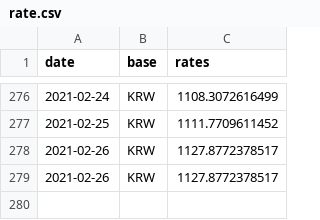
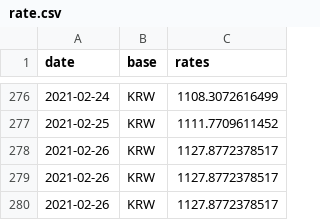
Before and after one commit to filiptronicek/euro-currency, a CSV file: data/KRW/rate.csv, drawn as a sheet; only a part is shown, gaps mark what is left out; the diff names each change by its address in the sheet, - before the commit and + after, or states it on an @@ line.

```diff
--- a/data/KRW/rate.csv
+++ b/data/KRW/rate.csv
+row 280: 2021-02-26 | KRW | 1127.8772378517
```
Also changed, not shown: data/CZK/rate.csv, data/HUF/rate.csv, 30 other files.
